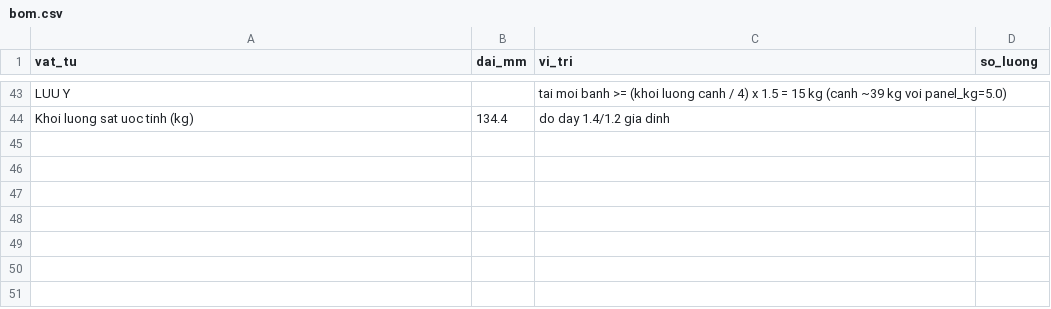
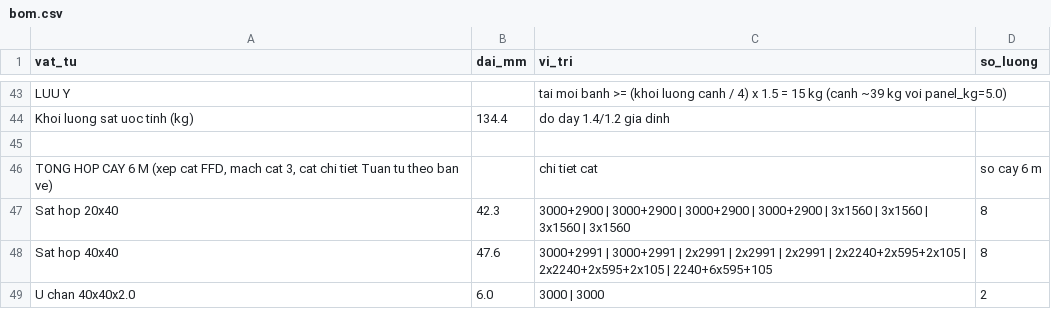
Before and after one commit to athanhtuan11/STLAB_Toolhub, a CSV file: claude-workspace/maker/sliding-wardrobe/design/bom.csv, drawn as a sheet; only a part is shown, gaps mark what is left out.

```diff
--- a/claude-workspace/maker/sliding-wardrobe/design/bom.csv
+++ b/claude-workspace/maker/sliding-wardrobe/design/bom.csv
@@ -44 +44,6 @@ LUU Y,,tai moi banh >= (khoi luong canh / 4) x 1.5 = 15 kg (canh ~39 kg voi pane
 Khoi luong sat uoc tinh (kg),134.4,do day 1.4/1.2 gia dinh,
+
+"TONG HOP CAY 6 M (xep cat FFD, mach cat 3, cat chi tiet Tuan tu theo ban ve)",,chi tiet cat,so cay 6 m
+Sat hop 20x40,42.3,3000+2900 | 3000+2900 | 3000+2900 | 3000+2900 | 3x1560 | 3x1560 | 3x1560 | 3x1560,8
+Sat hop 40x40,47.6,3000+2991 | 3000+2991 | 2x2991 | 2x2991 | 2x2991 | 2x2240+2x595+2x105 | 2x2240+2x595+2x105 | 2240+6x595+105,8
+U chan 40x40x2.0,6.0,3000 | 3000,2
```
Also changed, not shown: 1 other file.
